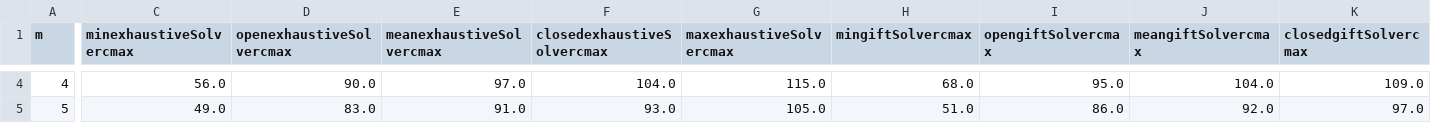
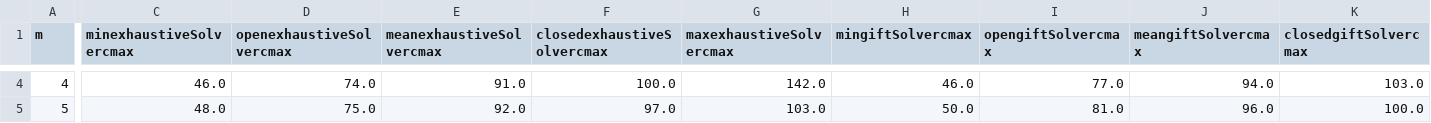
Before and after one commit to cristal-smac/ScaMATA, a CSV file: experiments/data/mincmax.csv, drawn as a sheet; only a part is shown, gaps mark what is left out; the diff covers the shown part only; the diff names each change by its address in the sheet, - before the commit and + after, or states it on an @@ line.

```diff
--- a/experiments/data/mincmax.csv
+++ b/experiments/data/mincmax.csv
-C4 (minexhaustiveSolvercmax): 56.0
+C4 (minexhaustiveSolvercmax): 46.0
-D4 (openexhaustiveSolvercmax): 90.0
+D4 (openexhaustiveSolvercmax): 74.0
-E4 (meanexhaustiveSolvercmax): 97.0
+E4 (meanexhaustiveSolvercmax): 91.0
-F4 (closedexhaustiveSolvercmax): 104.0
+F4 (closedexhaustiveSolvercmax): 100.0
-G4 (maxexhaustiveSolvercmax): 115.0
+G4 (maxexhaustiveSolvercmax): 142.0
-H4 (mingiftSolvercmax): 68.0
+H4 (mingiftSolvercmax): 46.0
-I4 (opengiftSolvercmax): 95.0
+I4 (opengiftSolvercmax): 77.0
-J4 (meangiftSolvercmax): 104.0
+J4 (meangiftSolvercmax): 94.0
-K4 (closedgiftSolvercmax): 109.0
+K4 (closedgiftSolvercmax): 103.0
-C5 (minexhaustiveSolvercmax): 49.0
+C5 (minexhaustiveSolvercmax): 48.0
-D5 (openexhaustiveSolvercmax): 83.0
+D5 (openexhaustiveSolvercmax): 75.0
-E5 (meanexhaustiveSolvercmax): 91.0
+E5 (meanexhaustiveSolvercmax): 92.0
-F5 (closedexhaustiveSolvercmax): 93.0
+F5 (closedexhaustiveSolvercmax): 97.0
-G5 (maxexhaustiveSolvercmax): 105.0
+G5 (maxexhaustiveSolvercmax): 103.0
-H5 (mingiftSolvercmax): 51.0
+H5 (mingiftSolvercmax): 50.0
-I5 (opengiftSolvercmax): 86.0
+I5 (opengiftSolvercmax): 81.0
-J5 (meangiftSolvercmax): 92.0
+J5 (meangiftSolvercmax): 96.0
-K5 (closedgiftSolvercmax): 97.0
+K5 (closedgiftSolvercmax): 100.0
```
Also changed, not shown: 172 edited cells elsewhere in this file.
